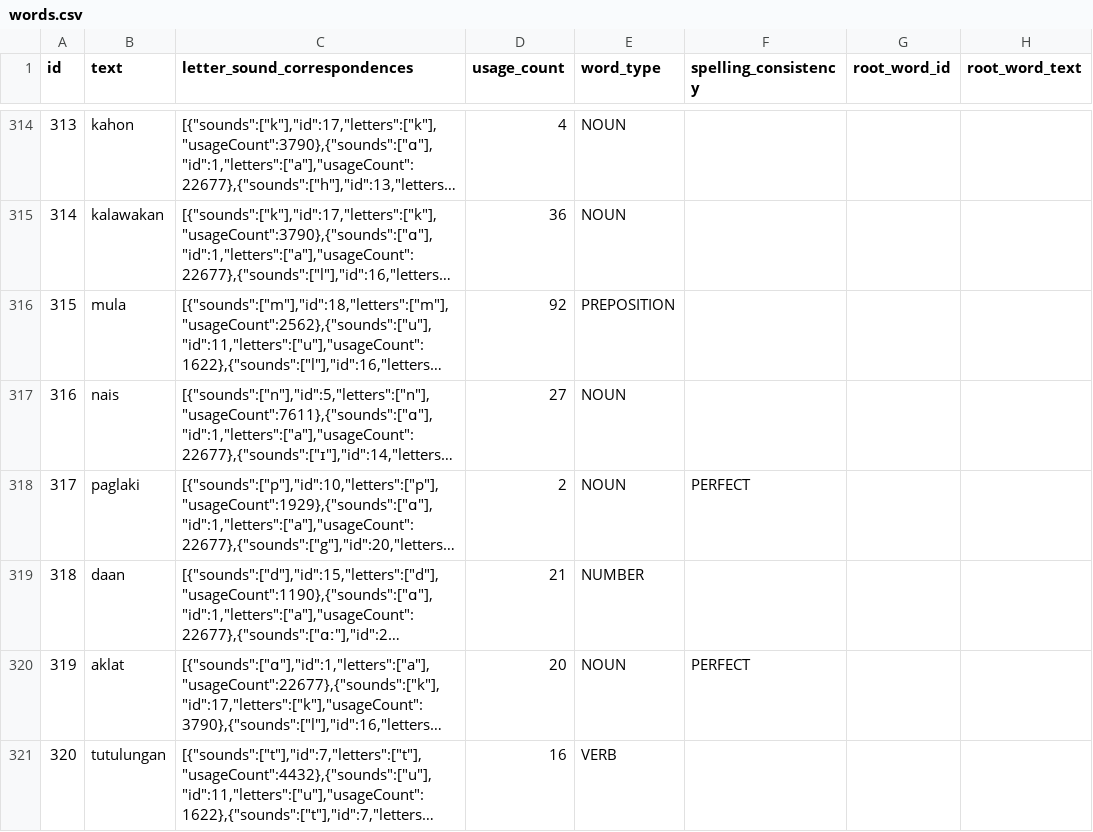
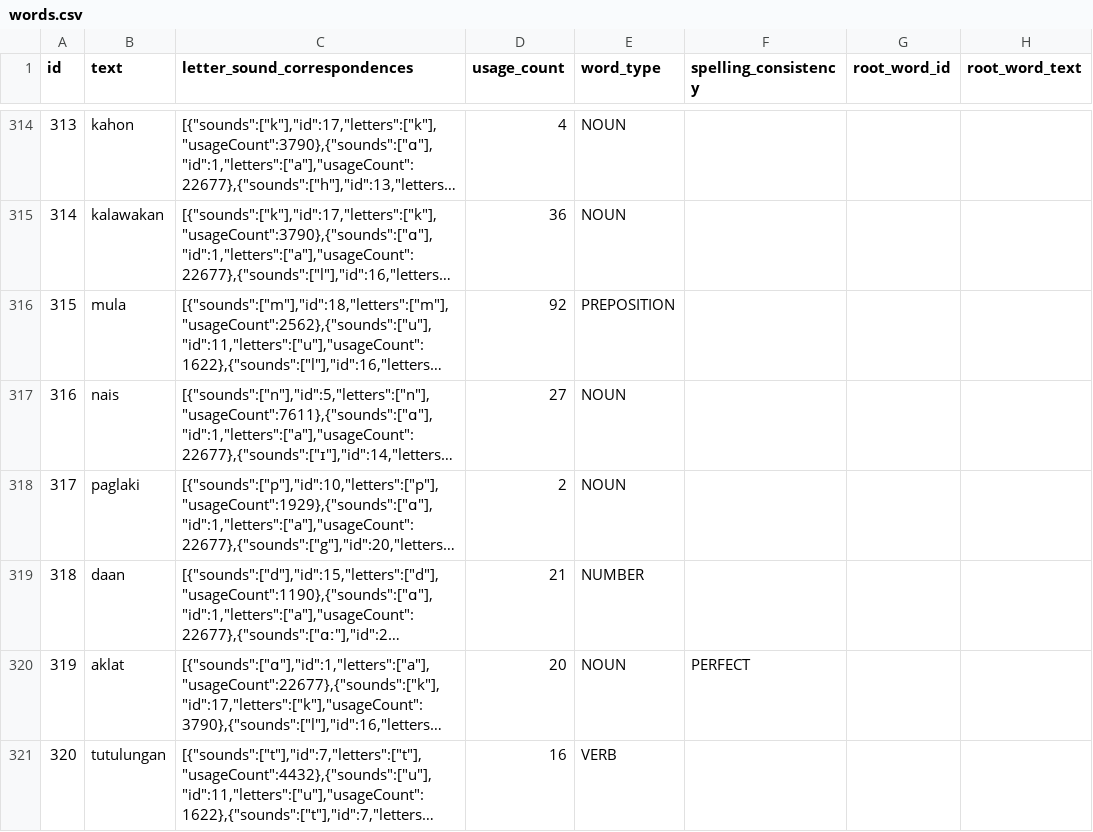
Before and after one commit to elimu-ai/webapp-lfs, a CSV file: lang-TGL/words.csv, drawn as a sheet; only a part is shown, gaps mark what is left out; long unchanged cells end in …; the diff names each change by its address in the sheet, - before the commit and + after, or states it on an @@ line.

```diff
--- a/lang-TGL/words.csv
+++ b/lang-TGL/words.csv
-F318 (spelling_consistency): PERFECT
+F318 (spelling_consistency): (empty)
```
Also changed, not shown: lang-ENG/emojis.csv, lang-HIN/emojis.csv, 4 other files.
